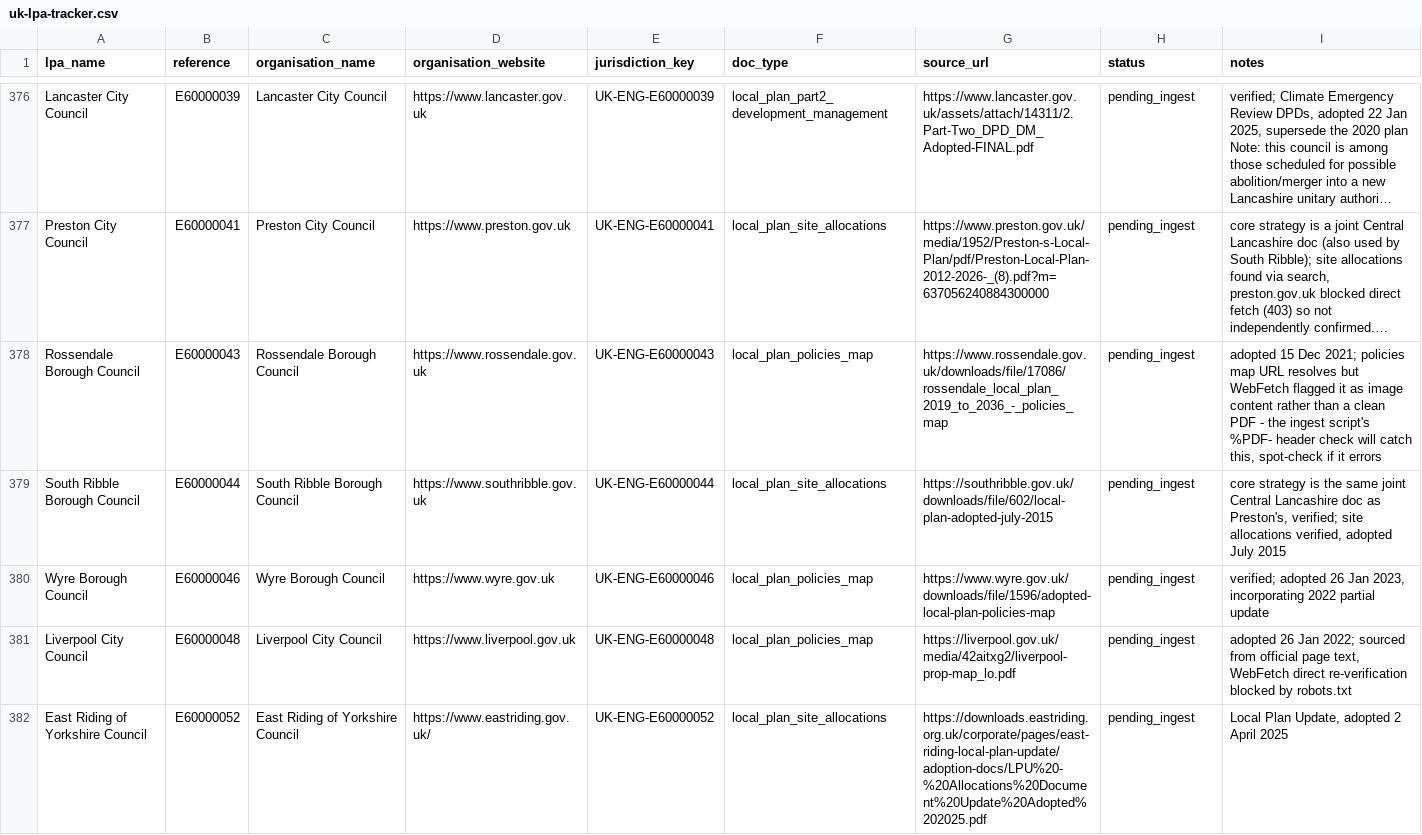
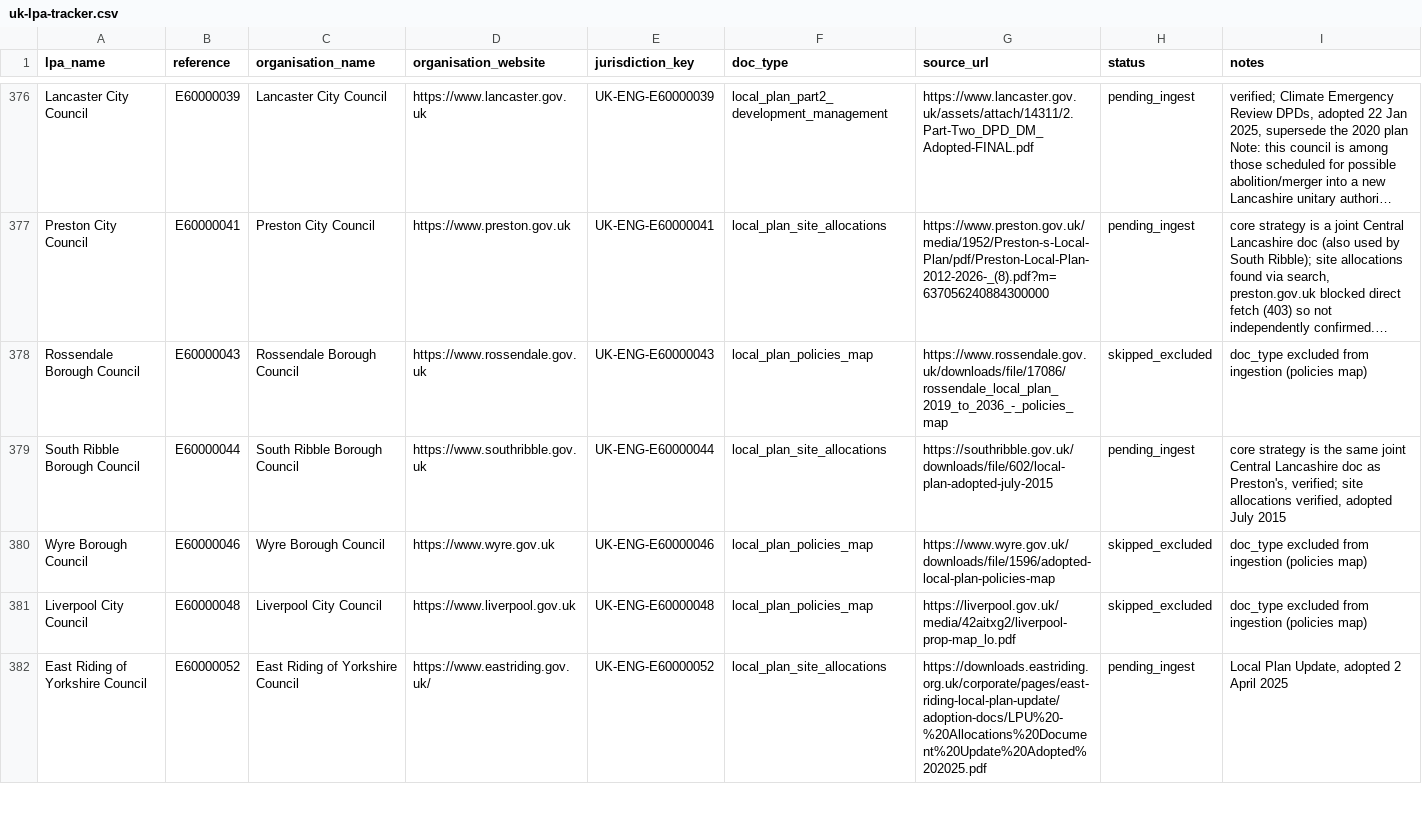
Before and after one commit to sumiitkumbhar/Urban-AI-Assistant, a CSV file: data/uk-lpa-tracker.csv, drawn as a sheet; only a part is shown, gaps mark what is left out; long unchanged cells end in …; the diff covers the shown part only; the diff names each change by its address in the sheet, - before the commit and + after, or states it on an @@ line.

```diff
--- a/data/uk-lpa-tracker.csv
+++ b/data/uk-lpa-tracker.csv
-H378 (status): pending_ingest
+H378 (status): skipped_excluded
-I378 (notes): adopted 15 Dec 2021; policies map URL resolves but WebFetch flagged it as image content rather than a clean PDF - the ingest script's %PDF- header check will catch this, spot-check if it errors
+I378 (notes): doc_type excluded from ingestion (policies map)
-H380:H381 (status): pending_ingest
+H380:H381 (status): skipped_excluded
-I380 (notes): verified; adopted 26 Jan 2023, incorporating 2022 partial update
+I380 (notes): doc_type excluded from ingestion (policies map)
-I381 (notes): adopted 26 Jan 2022; sourced from official page text, WebFetch direct re-verification blocked by robots.txt
+I381 (notes): doc_type excluded from ingestion (policies map)
```
Also changed, not shown: 81 edited cells elsewhere in this file, 1 other file.
